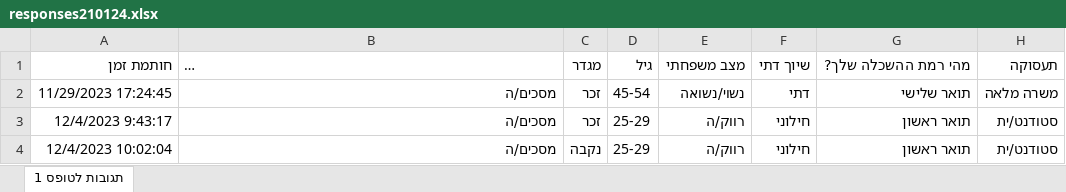
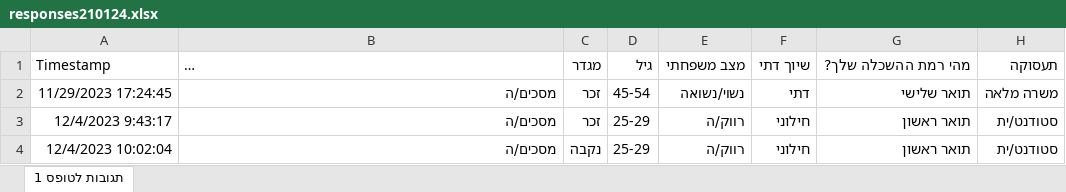
Before and after one commit to orielcoding/QOL_and_Media_in_wartime, an Excel workbook: data/responses210124.xlsx, sheet תגובות לטופס 1, drawn as a sheet; only a part is shown; long unchanged cells end in …; values as stored, in another font and other column widths than the file's, no borders; charts and pictures not drawn; the diff names each change by its address in the sheet, - before the commit and + after, or states it on an @@ line.

Commit message:
modified gitignore and data

```diff
--- a/data/responses210124.xlsx (sheet תגובות לטופס 1)
+++ b/data/responses210124.xlsx (sheet תגובות לטופס 1)
-A1: חותמת זמן
+A1: Timestamp
```
Also changed, not shown: charts or pictures, data/processed_responses.xlsx, 7 other files.
